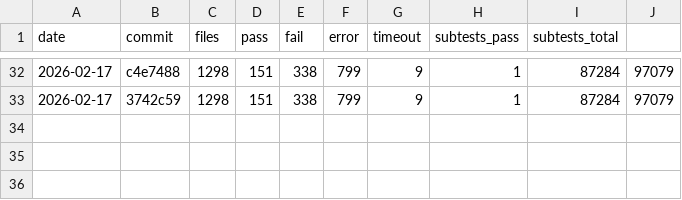
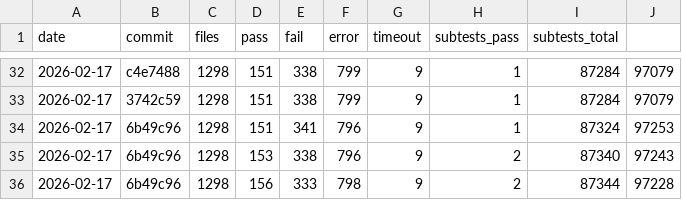
Before and after one commit to tokuhirom/mutsu, a TSV file: HISTORY.tsv, drawn as a sheet; only a part is shown, gaps mark what is left out.

```diff
--- a/HISTORY.tsv
+++ b/HISTORY.tsv
@@ -33 +33,4 @@ date	commit	files	pass	fail	error	timeout	subtests_pass	subtests_total
 2026-02-17	3742c59	1298	151	338	799	9	1	87284	97079
+2026-02-17	6b49c96	1298	151	341	796	9	1	87324	97253
+2026-02-17	6b49c96	1298	153	338	796	9	2	87340	97243
+2026-02-17	6b49c96	1298	156	333	798	9	2	87344	97228
```
Also changed, not shown: 10 other files.
